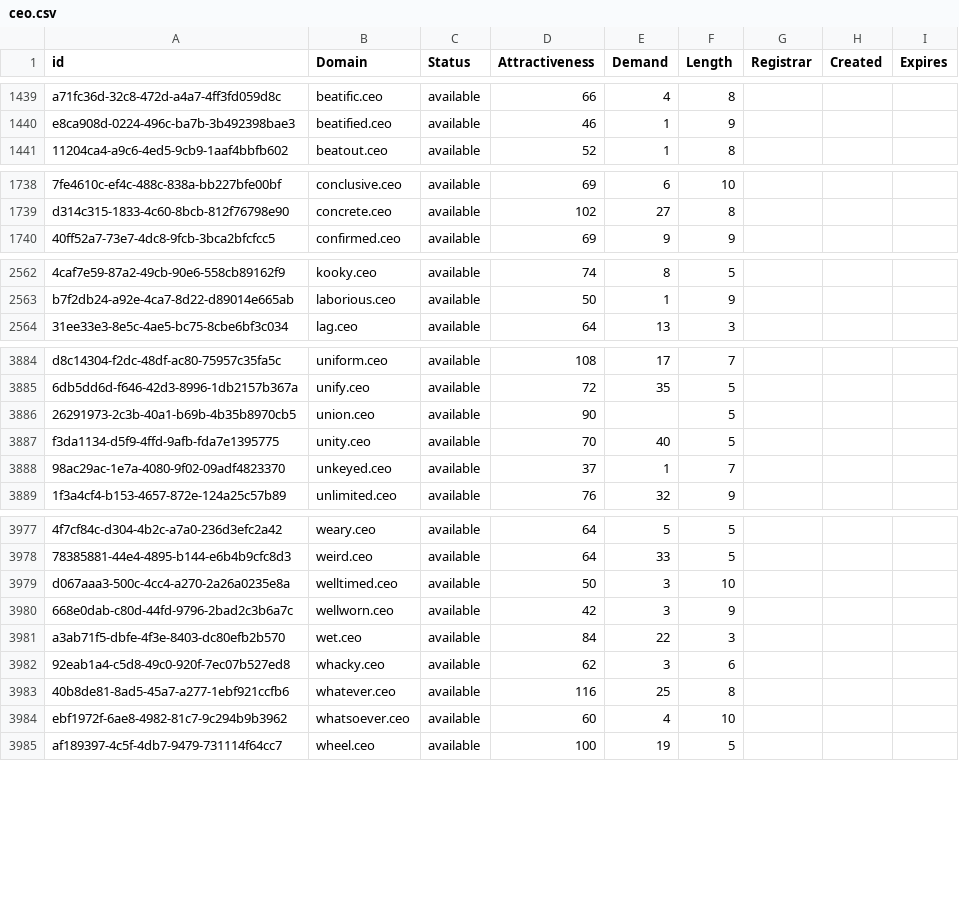
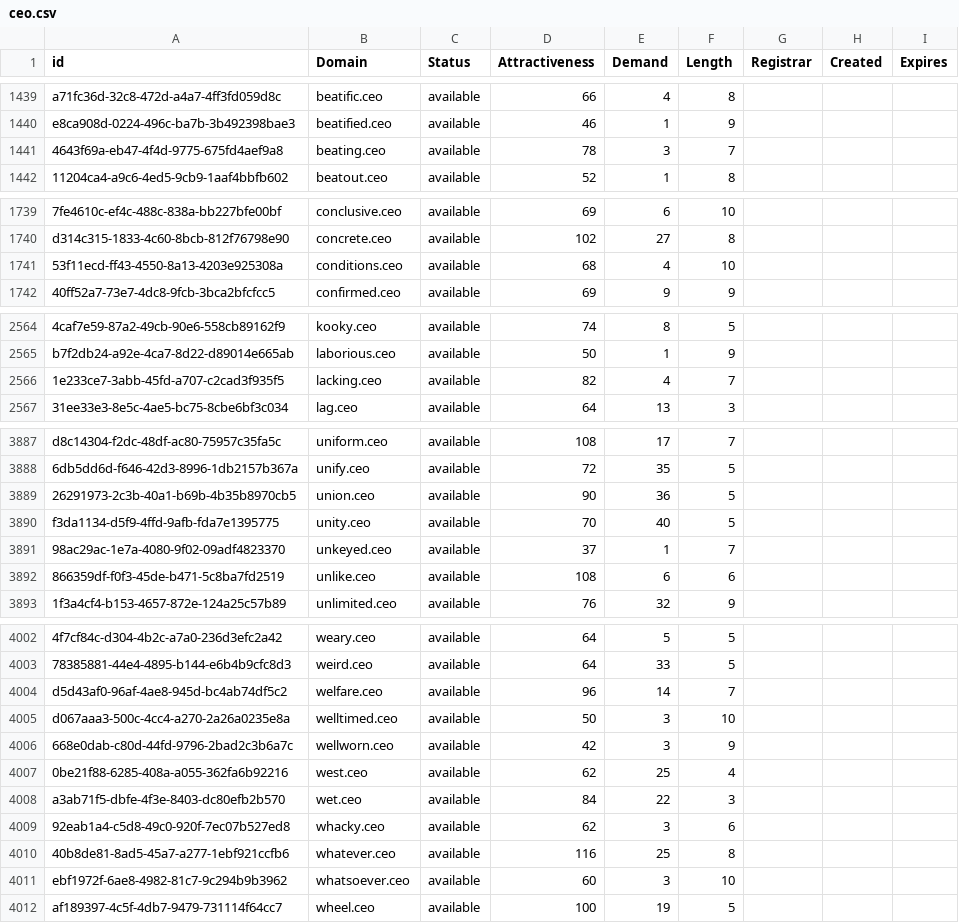
Before and after one commit to UniqueDomains/ceo-oneword-domains, a CSV file: ceo.csv, drawn as a sheet; only a part is shown, gaps mark what is left out; addresses are those after the commit; the diff covers the shown part only; the diff names each change by its address in the sheet, - before the commit and + after, or states it on an @@ line.

```diff
--- a/ceo.csv
+++ b/ceo.csv
+row 1441: 4643f69a-eb47-4f4d-9775-675fd4aef9a8 | beating.ceo | available | 78 | 3 | 7
+row 1741: 53f11ecd-ff43-4550-8a13-4203e925308a | conditions.ceo | available | 68 | 4 | 10
+row 2566: 1e233ce7-3abb-45fd-a707-c2cad3f935f5 | lacking.ceo | available | 82 | 4 | 7
-E3889 (Demand): (empty)
+E3889 (Demand): 36
+row 3892: 866359df-f0f3-45de-b471-5c8ba7fd2519 | unlike.ceo | available | 108 | 6 | 6
+row 4004: d5d43af0-96af-4ae8-945d-bc4ab74df5c2 | welfare.ceo | available | 96 | 14 | 7
+row 4007: 0be21f88-6285-408a-a055-362fa6b92216 | west.ceo | available | 62 | 25 | 4
-E4011 (Demand): 4
+E4011 (Demand): 3
```
Also changed, not shown: 23 added rows and 5 edited cells elsewhere in this file, 2 other files.
